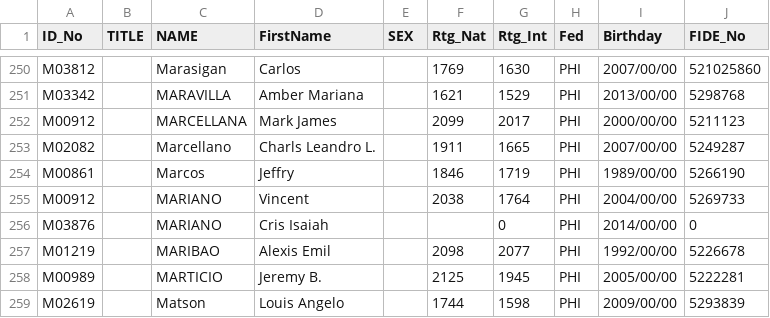
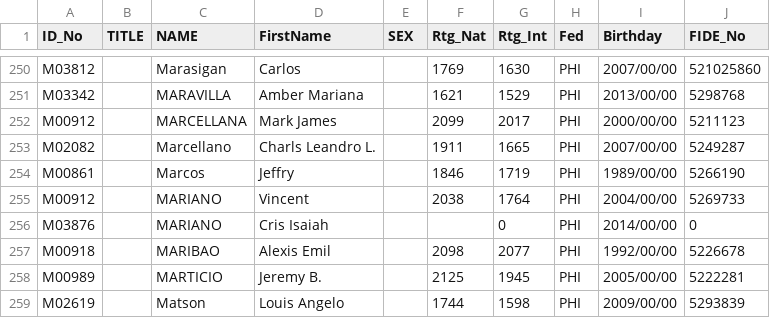
Before and after one commit to mythrilh3ml0ck/ChessMatesPHRatings, a CSV file: CMP/ratinghistory/June_2026.csv, drawn as a sheet; only a part is shown, gaps mark what is left out.

```diff
--- a/CMP/ratinghistory/June_2026.csv
+++ b/CMP/ratinghistory/June_2026.csv
@@ -256,3 +256,3 @@ M00912,,MARIANO,Vincent,,2038,1764,PHI,2004/00/00,5269733
 M03876,,MARIANO,Cris Isaiah,,,0,PHI,2014/00/00,0
-M01219,,MARIBAO,Alexis Emil,,2098,2077,PHI,1992/00/00,5226678
+M00918,,MARIBAO,Alexis Emil,,2098,2077,PHI,1992/00/00,5226678
 M00989,,MARTICIO,Jeremy B.,,2125,1945,PHI,2005/00/00,5222281
```
Also changed, not shown: CMP/ratinghistory/May_2026.csv.
